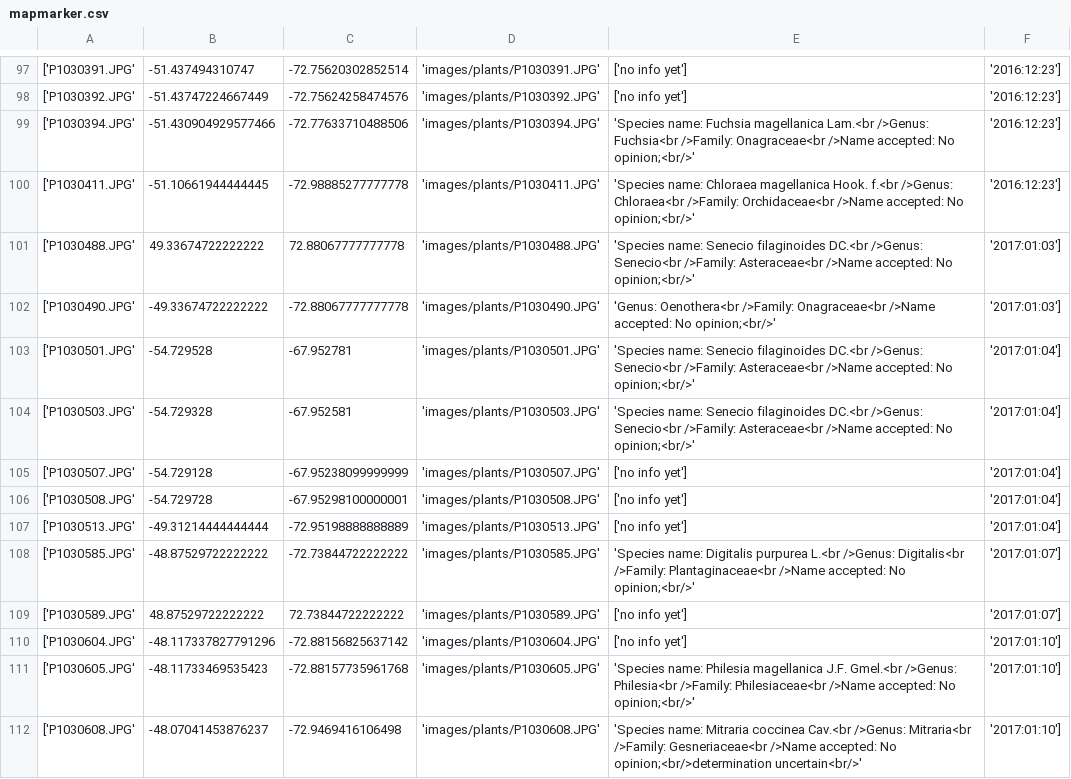
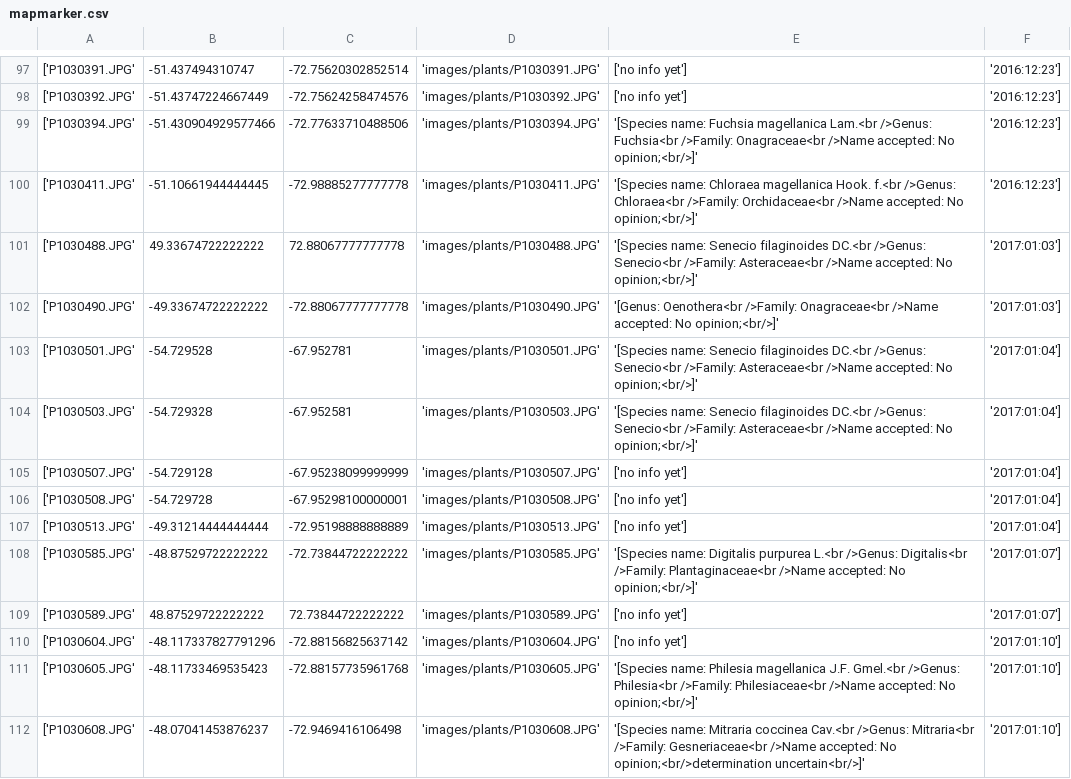
Before and after one commit to blubbundbla/plantmap, a CSV file: _includes/mapmarker.csv, drawn as a sheet; only a part is shown, gaps mark what is left out; the diff covers the shown part only.

```diff
--- a/_includes/mapmarker.csv
+++ b/_includes/mapmarker.csv
@@ -98,8 +98,8 @@
  ['P1030392.JPG', -51.43747224667449, -72.75624258474576, 'images/plants/P1030392.JPG', ['no info yet'], '2016:12:23'],
- ['P1030394.JPG', -51.430904929577466, -72.77633710488506, 'images/plants/P1030394.JPG', 'Species name: Fuchsia magellanica Lam.<br />Genus: Fuchsia<br />Family: Onagraceae<br />Name accepted: No opinion;<br/>', '2016:12:23'],
- ['P1030411.JPG', -51.10661944444445, -72.98885277777778, 'images/plants/P1030411.JPG', 'Species name: Chloraea magellanica Hook. f.<br />Genus: Chloraea<br />Family: Orchidaceae<br />Name accepted: No opinion;<br/>', '2016:12:23'],
- ['P1030488.JPG', 49.33674722222222, 72.88067777777778, 'images/plants/P1030488.JPG', 'Species name: Senecio filaginoides DC.<br />Genus: Senecio<br />Family: Asteraceae<br />Name accepted: No opinion;<br/>', '2017:01:03'],
- ['P1030490.JPG', -49.33674722222222, -72.88067777777778, 'images/plants/P1030490.JPG', 'Genus: Oenothera<br />Family: Onagraceae<br />Name accepted: No opinion;<br/>', '2017:01:03'],
- ['P1030501.JPG', -54.729528, -67.952781, 'images/plants/P1030501.JPG', 'Species name: Senecio filaginoides DC.<br />Genus: Senecio<br />Family: Asteraceae<br />Name accepted: No opinion;<br/>', '2017:01:04'],
- ['P1030503.JPG', -54.729328, -67.952581, 'images/plants/P1030503.JPG', 'Species name: Senecio filaginoides DC.<br />Genus: Senecio<br />Family: Asteraceae<br />Name accepted: No opinion;<br/>', '2017:01:04'],
+ ['P1030394.JPG', -51.430904929577466, -72.77633710488506, 'images/plants/P1030394.JPG', '[Species name: Fuchsia magellanica Lam.<br />Genus: Fuchsia<br />Family: Onagraceae<br />Name accepted: No opinion;<br/>]', '2016:12:23'],
+ ['P1030411.JPG', -51.10661944444445, -72.98885277777778, 'images/plants/P1030411.JPG', '[Species name: Chloraea magellanica Hook. f.<br />Genus: Chloraea<br />Family: Orchidaceae<br />Name accepted: No opinion;<br/>]', '2016:12:23'],
+ ['P1030488.JPG', 49.33674722222222, 72.88067777777778, 'images/plants/P1030488.JPG', '[Species name: Senecio filaginoides DC.<br />Genus: Senecio<br />Family: Asteraceae<br />Name accepted: No opinion;<br/>]', '2017:01:03'],
+ ['P1030490.JPG', -49.33674722222222, -72.88067777777778, 'images/plants/P1030490.JPG', '[Genus: Oenothera<br />Family: Onagraceae<br />Name accepted: No opinion;<br/>]', '2017:01:03'],
+ ['P1030501.JPG', -54.729528, -67.952781, 'images/plants/P1030501.JPG', '[Species name: Senecio filaginoides DC.<br />Genus: Senecio<br />Family: Asteraceae<br />Name accepted: No opinion;<br/>]', '2017:01:04'],
+ ['P1030503.JPG', -54.729328, -67.952581, 'images/plants/P1030503.JPG', '[Species name: Senecio filaginoides DC.<br />Genus: Senecio<br />Family: Asteraceae<br />Name accepted: No opinion;<br/>]', '2017:01:04'],
  ['P1030507.JPG', -54.729128, -67.95238099999999, 'images/plants/P1030507.JPG', ['no info yet'], '2017:01:04'],
@@ -107,6 +107,6 @@
  ['P1030513.JPG', -49.31214444444444, -72.95198888888889, 'images/plants/P1030513.JPG', ['no info yet'], '2017:01:04'],
- ['P1030585.JPG', -48.87529722222222, -72.73844722222222, 'images/plants/P1030585.JPG', 'Species name: Digitalis purpurea L.<br />Genus: Digitalis<br />Family: Plantaginaceae<br />Name accepted: No opinion;<br/>', '2017:01:07'],
+ ['P1030585.JPG', -48.87529722222222, -72.73844722222222, 'images/plants/P1030585.JPG', '[Species name: Digitalis purpurea L.<br />Genus: Digitalis<br />Family: Plantaginaceae<br />Name accepted: No opinion;<br/>]', '2017:01:07'],
  ['P1030589.JPG', 48.87529722222222, 72.73844722222222, 'images/plants/P1030589.JPG', ['no info yet'], '2017:01:07'],
  ['P1030604.JPG', -48.117337827791296, -72.88156825637142, 'images/plants/P1030604.JPG', ['no info yet'], '2017:01:10'],
- ['P1030605.JPG', -48.11733469535423, -72.88157735961768, 'images/plants/P1030605.JPG', 'Species name: Philesia magellanica J.F. Gmel.<br />Genus: Philesia<br />Family: Philesiaceae<br />Name accepted: No opinion;<br/>', '2017:01:10'],
- ['P1030608.JPG', -48.07041453876237, -72.9469416106498, 'images/plants/P1030608.JPG', 'Species name: Mitraria coccinea Cav.<br />Genus: Mitraria<br />Family: Gesneriaceae<br />Name accepted: No opinion;<br/>determination uncertain<br/>', '2017:01:10'],
+ ['P1030605.JPG', -48.11733469535423, -72.88157735961768, 'images/plants/P1030605.JPG', '[Species name: Philesia magellanica J.F. Gmel.<br />Genus: Philesia<br />Family: Philesiaceae<br />Name accepted: No opinion;<br/>]', '2017:01:10'],
+ ['P1030608.JPG', -48.07041453876237, -72.9469416106498, 'images/plants/P1030608.JPG', '[Species name: Mitraria coccinea Cav.<br />Genus: Mitraria<br />Family: Gesneriaceae<br />Name accepted: No opinion;<br/>determination uncertain<br/>]', '2017:01:10'],
```
Also changed, not shown: 115 edited cells elsewhere in this file.
